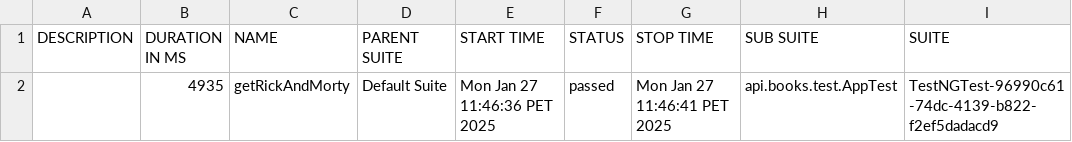
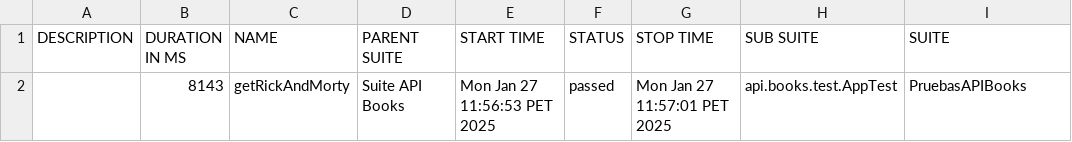
Before and after one commit to kevinacost808/API-Books-Test, a CSV file: allure-report/data/suites.csv, drawn as a sheet; only a part is shown; the diff names each change by its address in the sheet, - before the commit and + after, or states it on an @@ line.

```diff
--- a/allure-report/data/suites.csv
+++ b/allure-report/data/suites.csv
-B2 (DURATION IN MS): 4935
+B2 (DURATION IN MS): 8143
-D2 (PARENT SUITE): Default Suite
+D2 (PARENT SUITE): Suite API Books
-E2 (START TIME): Mon Jan 27 11:46:36 PET 2025
+E2 (START TIME): Mon Jan 27 11:56:53 PET 2025
-G2 (STOP TIME): Mon Jan 27 11:46:41 PET 2025
+G2 (STOP TIME): Mon Jan 27 11:57:01 PET 2025
-I2 (SUITE): TestNGTest-96990c61-74dc-4139-b822-f2ef5dadacd9
+I2 (SUITE): PruebasAPIBooks
```
Also changed, not shown: 31 other files.
